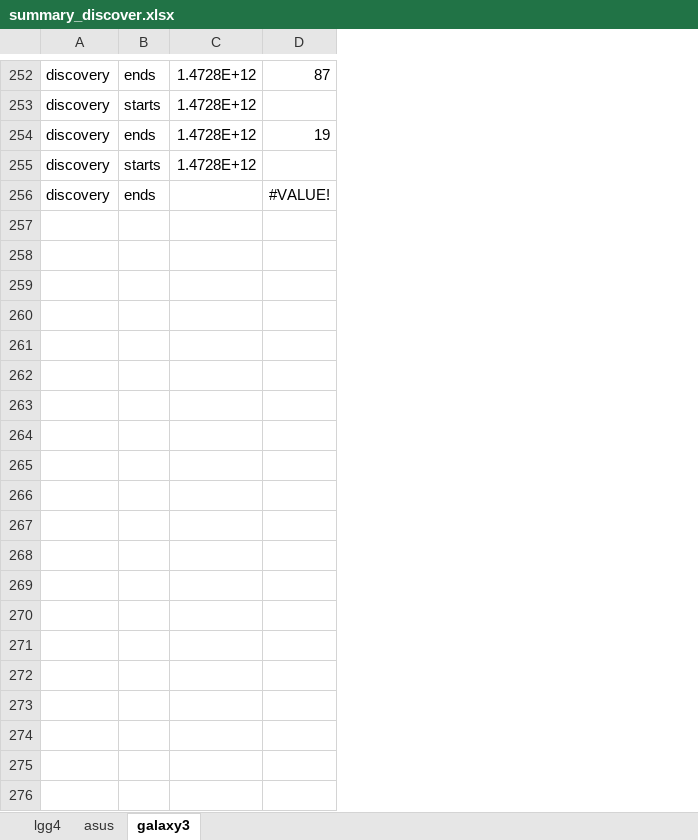
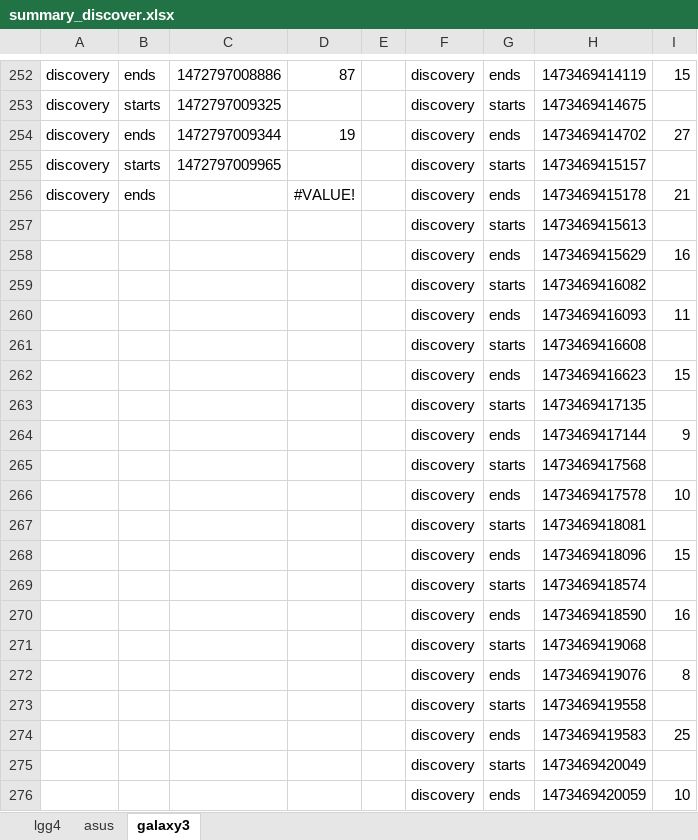
Before and after one commit to minhld/Pub-Sub-Middleware, an Excel workbook: paper/sac2017/summary_discover.xlsx, sheet galaxy3, drawn as a sheet; only a part is shown, gaps mark what is left out; values as stored, in another font and other column widths than the file's, no borders; removed rows and columns are numbered as before the commit, all else as after; the diff covers the shown part only; the diff names each change by its address in the sheet, - before the commit and + after, or states it on an @@ line.

Commit message:
added paper contents

```diff
--- a/paper/sac2017/summary_discover.xlsx (sheet galaxy3)
+++ b/paper/sac2017/summary_discover.xlsx (sheet galaxy3)
-column C, rows 252-255: all 1.4728E+12
+column C, rows 252-255: 1472797008886 | 1472797009325 | 1472797009344 | 1472797009965
+column E, empty
+column F, rows 252-256: all discovery
+column G, rows 252-256: ends | starts | ends | starts | ends
+column H, rows 252-256: 1473469414119 | 1473469414675 | 1473469414702 | 1473469415157 | 1473469415178
+column I, rows 252-256: 15 |  | 27 |  | 21
+row 257:  |  |  |  |  | discovery | starts | 1473469415613
+row 258:  |  |  |  |  | discovery | ends | 1473469415629 | 16
+row 259:  |  |  |  |  | discovery | starts | 1473469416082
+row 260:  |  |  |  |  | discovery | ends | 1473469416093 | 11
+row 261:  |  |  |  |  | discovery | starts | 1473469416608
+row 262:  |  |  |  |  | discovery | ends | 1473469416623 | 15
+row 263:  |  |  |  |  | discovery | starts | 1473469417135
+row 264:  |  |  |  |  | discovery | ends | 1473469417144 | 9
+row 265:  |  |  |  |  | discovery | starts | 1473469417568
+row 266:  |  |  |  |  | discovery | ends | 1473469417578 | 10
+row 267:  |  |  |  |  | discovery | starts | 1473469418081
+row 268:  |  |  |  |  | discovery | ends | 1473469418096 | 15
+row 269:  |  |  |  |  | discovery | starts | 1473469418574
+row 270:  |  |  |  |  | discovery | ends | 1473469418590 | 16
+row 271:  |  |  |  |  | discovery | starts | 1473469419068
+row 272:  |  |  |  |  | discovery | ends | 1473469419076 | 8
+row 273:  |  |  |  |  | discovery | starts | 1473469419558
+row 274:  |  |  |  |  | discovery | ends | 1473469419583 | 25
+row 275:  |  |  |  |  | discovery | starts | 1473469420049
+row 276:  |  |  |  |  | discovery | ends | 1473469420059 | 10
```
Also changed, not shown: 134 added rows elsewhere in this sheet, sheet lgg4, formulas that keep their value, charts or pictures, 2 other files.
